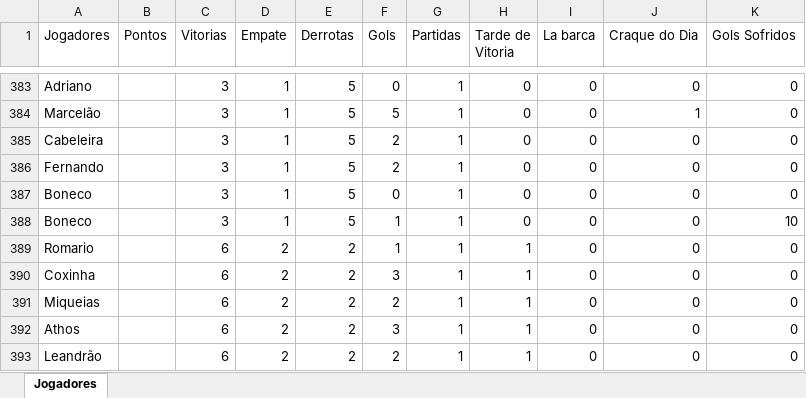
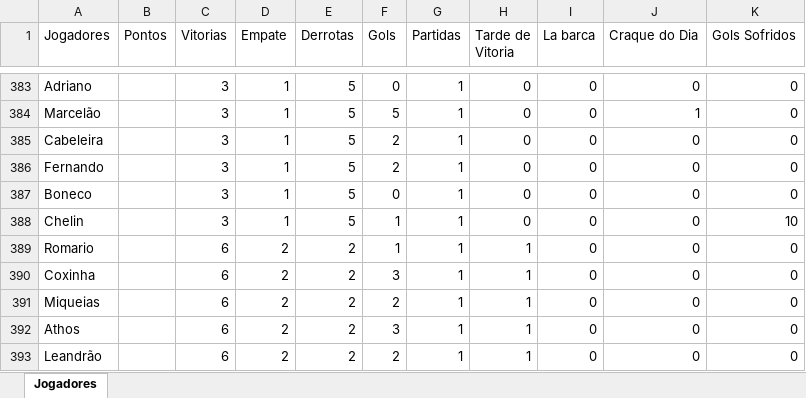
Before and after one commit to Fernando-Almeida23/Pelada_sabado, an Excel workbook: pelada_sabado_2024_02.xlsx, sheet Jogadores, drawn as a sheet; only a part is shown, gaps mark what is left out; values as stored, in another font and other column widths than the file's, no borders; the diff names each change by its address in the sheet, - before the commit and + after, or states it on an @@ line.

```diff
--- a/pelada_sabado_2024_02.xlsx (sheet Jogadores)
+++ b/pelada_sabado_2024_02.xlsx (sheet Jogadores)
-A388 (Jogadores): Boneco
+A388 (Jogadores): Chelin
```
Also changed, not shown: 1 other file.
